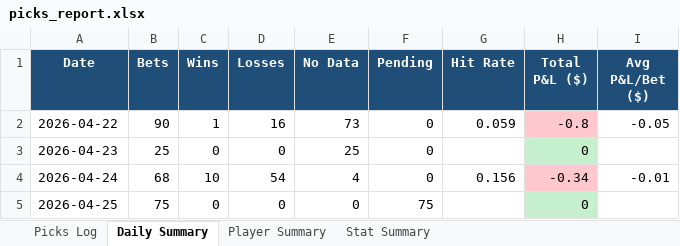
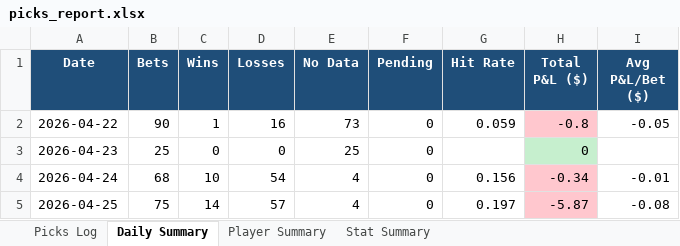
Before and after one commit to aaronwadhwa12/kalshi, an Excel workbook: results/picks_report.xlsx, sheet Daily Summary, drawn as a sheet; values as stored, in another font and other column widths than the file's, no borders; the diff names each change by its address in the sheet, - before the commit and + after, or states it on an @@ line.

```diff
--- a/results/picks_report.xlsx (sheet Daily Summary)
+++ b/results/picks_report.xlsx (sheet Daily Summary)
-C5 (Wins): 0
+C5 (Wins): 14
-D5 (Losses): 0
+D5 (Losses): 57
-E5 (No Data): 0
+E5 (No Data): 4
-F5 (Pending): 75
+F5 (Pending): 0
-G5 (Hit Rate): (empty)
+G5 (Hit Rate): 0.197
-H5 (Total P&L ($)): 0
+H5 (Total P&L ($)): -5.87
-H5 fill: #C6EFCE
+H5 fill: #FFC7CE
-I5 (Avg P&L/Bet ($)): (empty)
+I5 (Avg P&L/Bet ($)): -0.08
```
Also changed, not shown: sheet Picks Log, sheet Player Summary, sheet Stat Summary, 2 other files.
